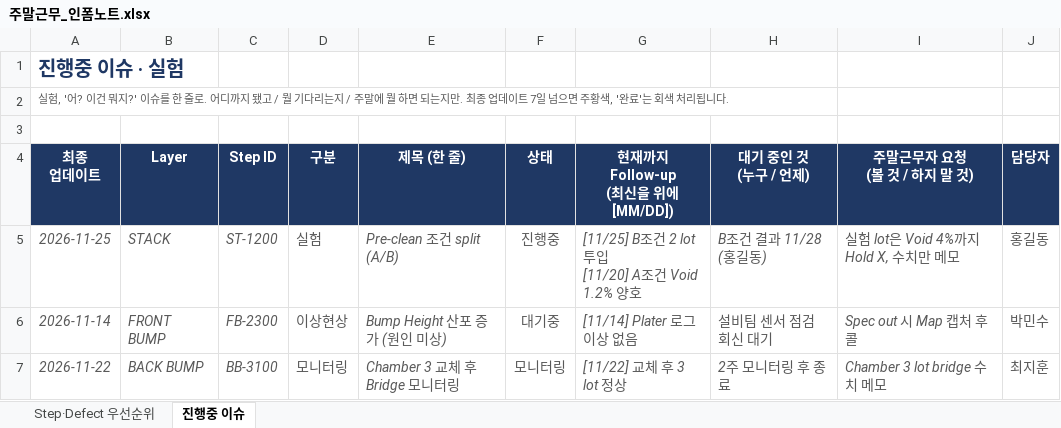
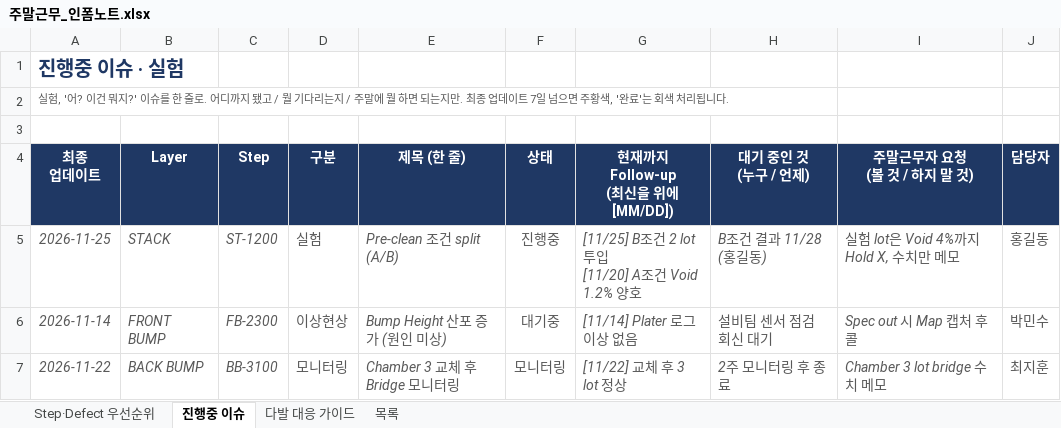
Before and after one commit to hanoul2068/my-brief, an Excel workbook: 주말근무_인폼노트.xlsx, sheet 진행중 이슈, drawn as a sheet; values as stored, in another font and other column widths than the file's, no borders; conditional formats not drawn; the diff names each change by its address in the sheet, - before the commit and + after, or states it on an @@ line.

```diff
--- a/주말근무_인폼노트.xlsx (sheet 진행중 이슈)
+++ b/주말근무_인폼노트.xlsx (sheet 진행중 이슈)
+sheet tab: 다발 대응 가이드
@@ sheet tab unhidden: 목록 @@
-C4: Step ID
+C4: Step
```
Also changed, not shown: sheet Step·Defect 우선순위.
